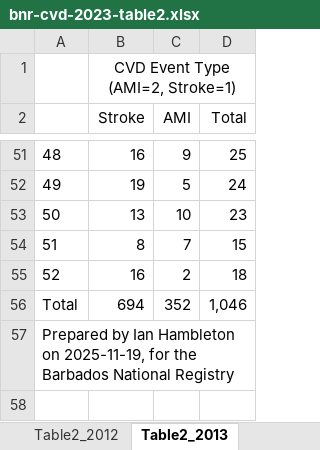
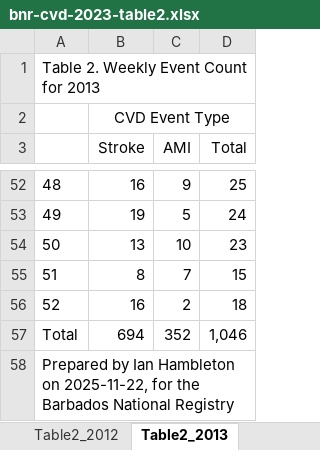
Before and after one commit to UWI-BNR/resource-hub, an Excel workbook: downloads/data/bnr-cvd-2023-table2.xlsx, sheet Table2_2013, drawn as a sheet; only a part is shown, gaps mark what is left out; values as stored, in another font and other column widths than the file's, no borders; addresses are those after the commit; the diff names each change by its address in the sheet, - before the commit and + after, or states it on an @@ line.

```diff
--- a/downloads/data/bnr-cvd-2023-table2.xlsx (sheet Table2_2013)
+++ b/downloads/data/bnr-cvd-2023-table2.xlsx (sheet Table2_2013)
+row 1: Table 2. Weekly Event Count for 2013
-B2 (Stroke): CVD Event Type (AMI=2, Stroke=1)
+B2 (Stroke): CVD Event Type
@@ column A renumbered from row 58 down @@
```
Also changed, not shown: sheet Table2_2015, sheet Table2_2011, sheet Table2_2010, sheet Table2_2012, sheet Table2_2014, sheet Table2_2017, 7 more sheets, downloads/data/bnr-cvd-2023-table3.xlsx, downloads/data/bnr-cvd-2023-table4.xlsx, 8 other files.
